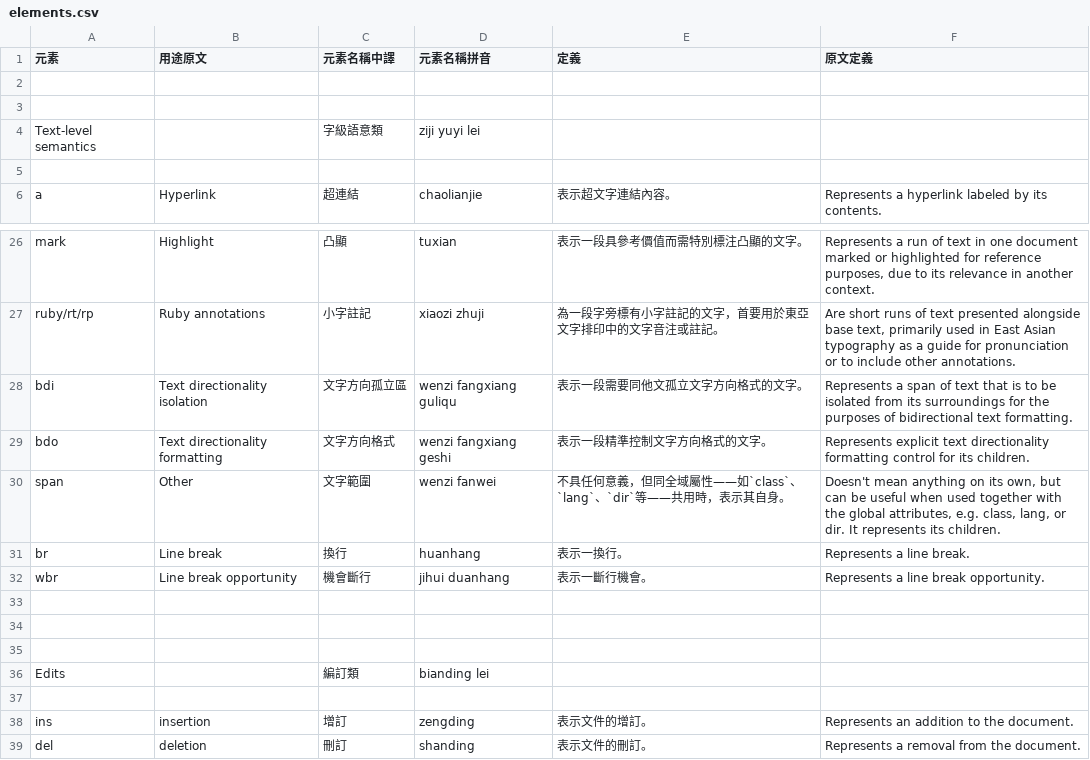
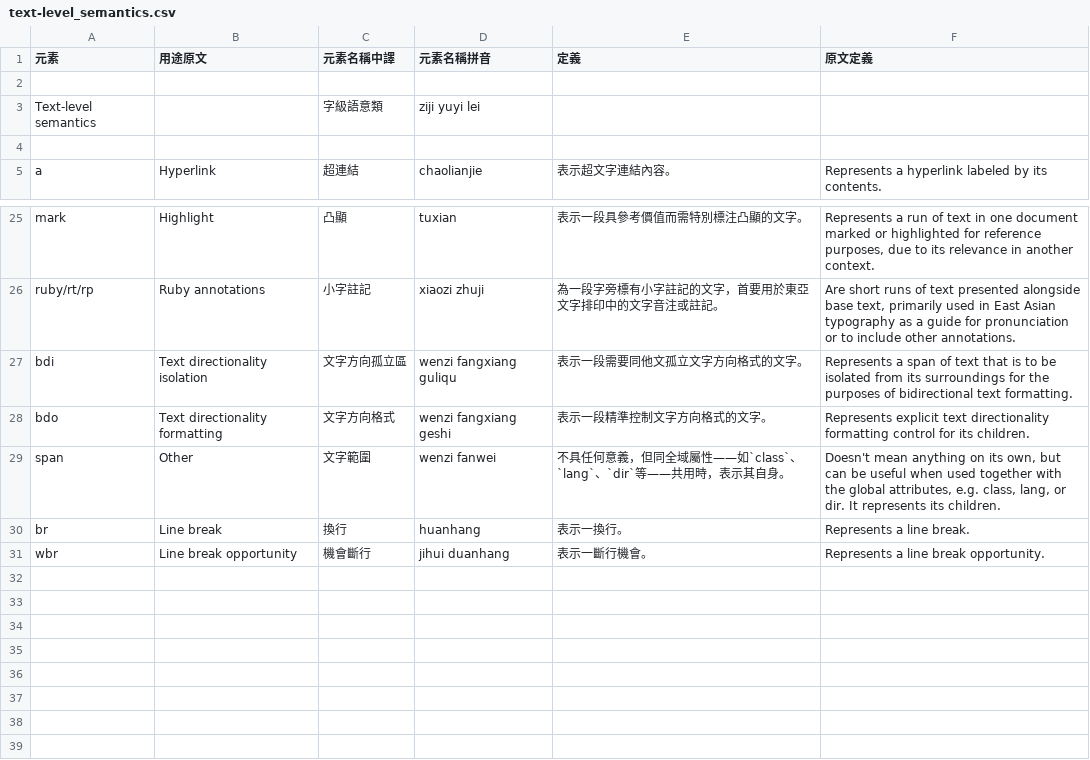
Before and after one commit to ethantw/html5-term-zh, a CSV file: elements/text-level_semantics.csv (was elements.csv), drawn as a sheet; only a part is shown, gaps mark what is left out; the diff names each change by its address in the sheet, - before the commit and + after, or states it on an @@ line.

Commit message:
elements classified

```diff
--- a/elements.csv
+++ b/elements/text-level_semantics.csv
-row 3: (empty)
-row 33: (empty)
-row 34: (empty)
-row 35: (empty)
-row 36: Edits |  | 編訂類 | bianding lei
-row 37: (empty)
-row 38: ins | insertion | 增訂 | zengding | 表示文件的增訂。 | Represents an addition to the document.
-row 39: del | deletion | 刪訂 | shanding | 表示文件的刪訂。 | Represents a removal from the document.
```
Also changed, not shown: 1 other file.
